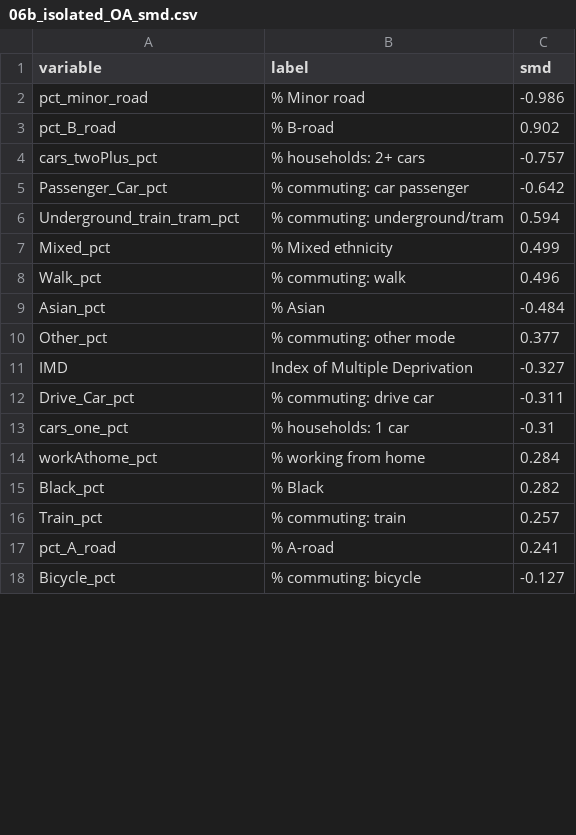
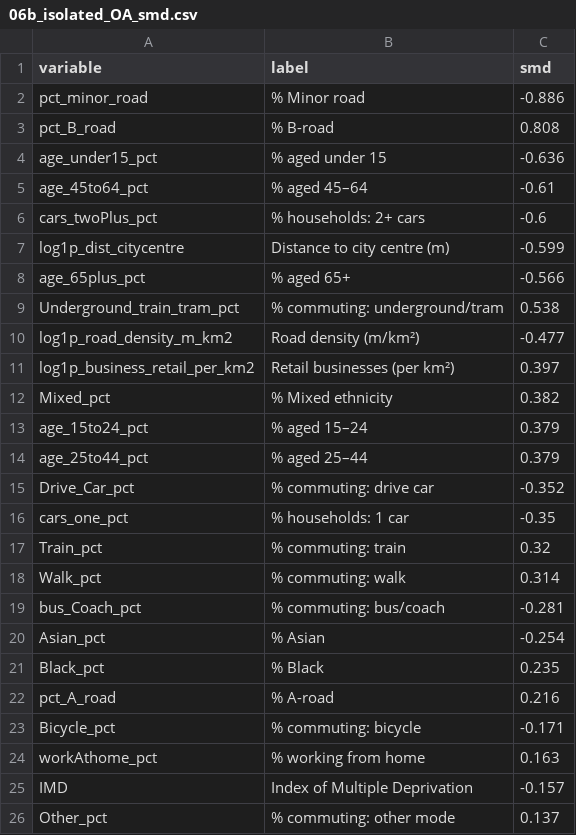
Before and after one commit to ahmadmkhatib/stat19-os-road-linkage, a CSV file: output/diagnostics/06b_isolated_OA_smd.csv, drawn as a sheet; only a part is shown; the diff covers the shown part only.

```diff
--- a/output/diagnostics/06b_isolated_OA_smd.csv
+++ b/output/diagnostics/06b_isolated_OA_smd.csv
@@ -1,18 +1,26 @@
 variable,label,smd
-pct_minor_road,% Minor road,-0.986
-pct_B_road,% B-road,0.902
-cars_twoPlus_pct,% households: 2+ cars,-0.757
-Passenger_Car_pct,% commuting: car passenger,-0.642
-Underground_train_tram_pct,% commuting: underground/tram,0.594
-Mixed_pct,% Mixed ethnicity,0.499
-Walk_pct,% commuting: walk,0.496
-Asian_pct,% Asian,-0.484
-Other_pct,% commuting: other mode,0.377
-IMD,Index of Multiple Deprivation,-0.327
-Drive_Car_pct,% commuting: drive car,-0.311
-cars_one_pct,% households: 1 car,-0.31
-workAthome_pct,% working from home,0.284
-Black_pct,% Black,0.282
-Train_pct,% commuting: train,0.257
-pct_A_road,% A-road,0.241
-Bicycle_pct,% commuting: bicycle,-0.127
+pct_minor_road,% Minor road,-0.886
+pct_B_road,% B-road,0.808
+age_under15_pct,% aged under 15,-0.636
+age_45to64_pct,% aged 45–64,-0.61
+cars_twoPlus_pct,% households: 2+ cars,-0.6
+log1p_dist_citycentre,Distance to city centre (m),-0.599
+age_65plus_pct,% aged 65+,-0.566
+Underground_train_tram_pct,% commuting: underground/tram,0.538
+log1p_road_density_m_km2,Road density (m/km²),-0.477
+log1p_business_retail_per_km2,Retail businesses (per km²),0.397
+Mixed_pct,% Mixed ethnicity,0.382
+age_15to24_pct,% aged 15–24,0.379
+age_25to44_pct,% aged 25–44,0.379
+Drive_Car_pct,% commuting: drive car,-0.352
+cars_one_pct,% households: 1 car,-0.35
+Train_pct,% commuting: train,0.32
+Walk_pct,% commuting: walk,0.314
+bus_Coach_pct,% commuting: bus/coach,-0.281
+Asian_pct,% Asian,-0.254
+Black_pct,% Black,0.235
+pct_A_road,% A-road,0.216
+Bicycle_pct,% commuting: bicycle,-0.171
+workAthome_pct,% working from home,0.163
+IMD,Index of Multiple Deprivation,-0.157
+Other_pct,% commuting: other mode,0.137
```
Also changed, not shown: 3 added rows, 11 removed rows and 3 edited cells elsewhere in this file, output/diagnostics/01_descriptive_table1_treated_vs_controls.csv, output/diagnostics/01b_descriptive_formatted.csv, 25 other files.
